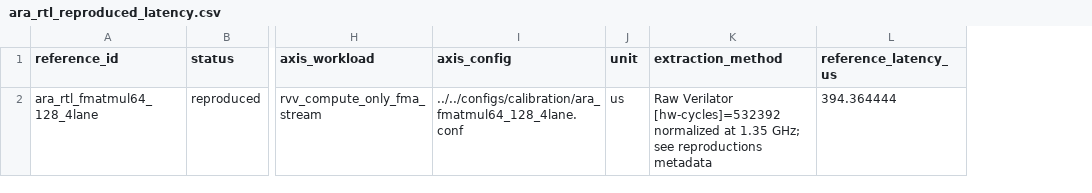
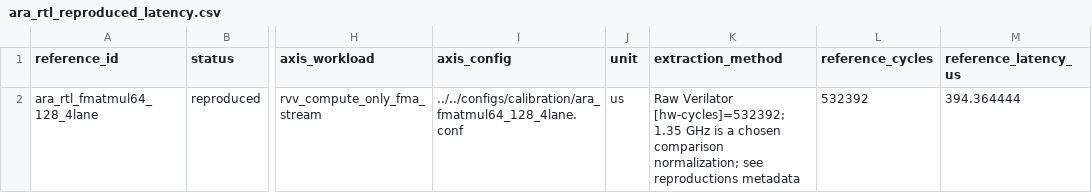
Before and after one commit to pakjoseph/axissim, a CSV file: reference_data/ara/ara_rtl_reproduced_latency.csv, drawn as a sheet; only a part is shown, gaps mark what is left out; the diff names each change by its address in the sheet, - before the commit and + after, or states it on an @@ line.

```diff
--- a/reference_data/ara/ara_rtl_reproduced_latency.csv
+++ b/reference_data/ara/ara_rtl_reproduced_latency.csv
+column L (reference_cycles), row 2: 532392
-K2 (extraction_method): Raw Verilator [hw-cycles]=532392 normalized at 1.35 GHz; see reproductions…
+K2 (extraction_method): Raw Verilator [hw-cycles]=532392; 1.35 GHz is a chosen comparison normalization; see reproductions…
```
Also changed, not shown: 18 other files.
